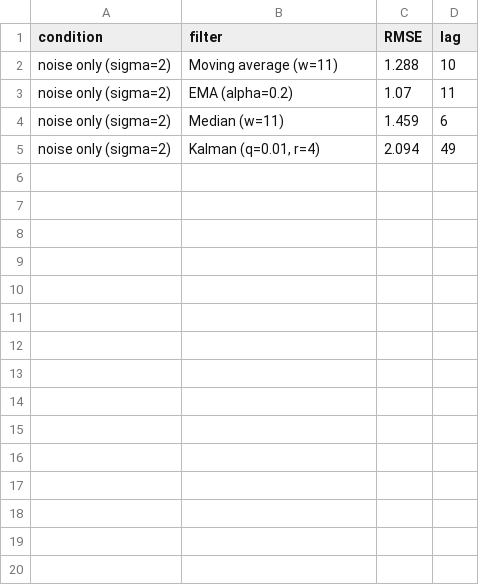
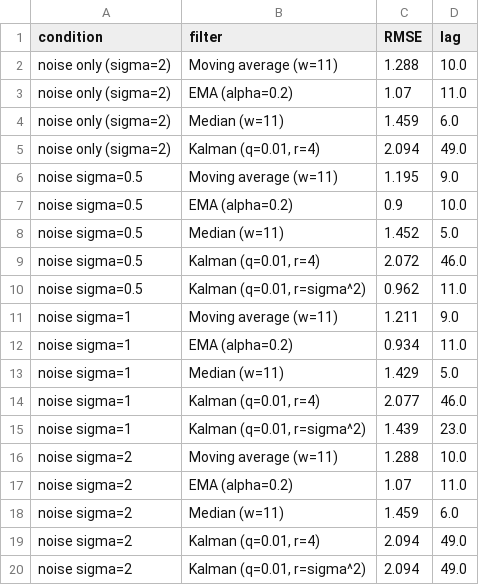
Before and after one commit to Tom-Dave/sensor-filter-lab, a CSV file: results/results_table.csv, drawn as a sheet; only a part is shown; the diff covers the shown part only.

Commit message:
Step 10: stress tests for noise, spikes and dropouts

```diff
--- a/results/results_table.csv
+++ b/results/results_table.csv
@@ -1,5 +1,20 @@
 condition,filter,RMSE,lag
-noise only (sigma=2),Moving average (w=11),1.288,10
-noise only (sigma=2),EMA (alpha=0.2),1.07,11
-noise only (sigma=2),Median (w=11),1.459,6
-noise only (sigma=2),"Kalman (q=0.01, r=4)",2.094,49
+noise only (sigma=2),Moving average (w=11),1.288,10.0
+noise only (sigma=2),EMA (alpha=0.2),1.07,11.0
+noise only (sigma=2),Median (w=11),1.459,6.0
+noise only (sigma=2),"Kalman (q=0.01, r=4)",2.094,49.0
+noise sigma=0.5,Moving average (w=11),1.195,9.0
+noise sigma=0.5,EMA (alpha=0.2),0.9,10.0
+noise sigma=0.5,Median (w=11),1.452,5.0
+noise sigma=0.5,"Kalman (q=0.01, r=4)",2.072,46.0
+noise sigma=0.5,"Kalman (q=0.01, r=sigma^2)",0.962,11.0
+noise sigma=1,Moving average (w=11),1.211,9.0
+noise sigma=1,EMA (alpha=0.2),0.934,11.0
+noise sigma=1,Median (w=11),1.429,5.0
+noise sigma=1,"Kalman (q=0.01, r=4)",2.077,46.0
+noise sigma=1,"Kalman (q=0.01, r=sigma^2)",1.439,23.0
+noise sigma=2,Moving average (w=11),1.288,10.0
+noise sigma=2,EMA (alpha=0.2),1.07,11.0
+noise sigma=2,Median (w=11),1.459,6.0
+noise sigma=2,"Kalman (q=0.01, r=4)",2.094,49.0
+noise sigma=2,"Kalman (q=0.01, r=sigma^2)",2.094,49.0
```
Also changed, not shown: 18 added rows elsewhere in this file, 5 other files.
